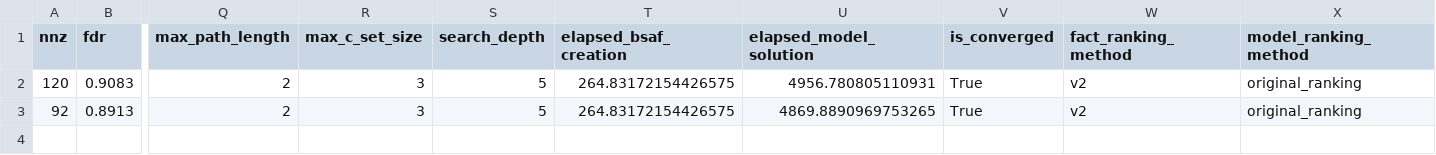
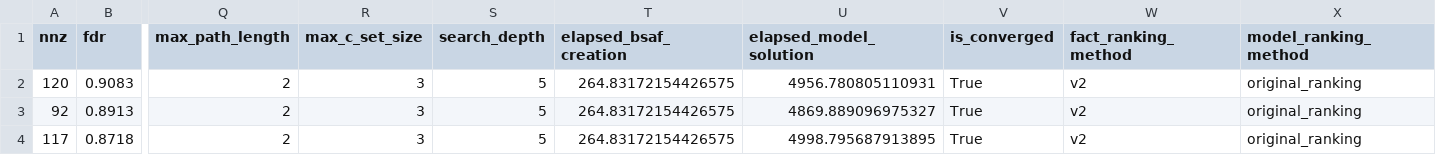
Before and after one commit to fisheeve/gradual-sem-causal-aba, a CSV file: results/gradual/v2_run_for_bnlearn_search_every_step/child/batch6/dag_metrics.csv, drawn as a sheet; only a part is shown, gaps mark what is left out; rows hold the shown columns only; the diff names each change by its address in the sheet, - before the commit and + after, or states it on an @@ line.

```diff
--- a/results/gradual/v2_run_for_bnlearn_search_every_step/child/batch6/dag_metrics.csv
+++ b/results/gradual/v2_run_for_bnlearn_search_every_step/child/batch6/dag_metrics.csv
-U3 (elapsed_model_solution): 4869.8890969753265
+U3 (elapsed_model_solution): 4869.889096975327
+row 4: 117 | 0.8718 | 2 | 3 | 5 | 264.83172154426575 | 4998.795687913895 | True | v2 | original_ranking
```
Also changed, not shown: results/gradual/v2_run_for_bnlearn_search_every_step/child/batch4/cpdag_metrics.csv, results/gradual/v2_run_for_bnlearn_search_every_step/child/batch4/dag_metrics.csv, 7 other files.
